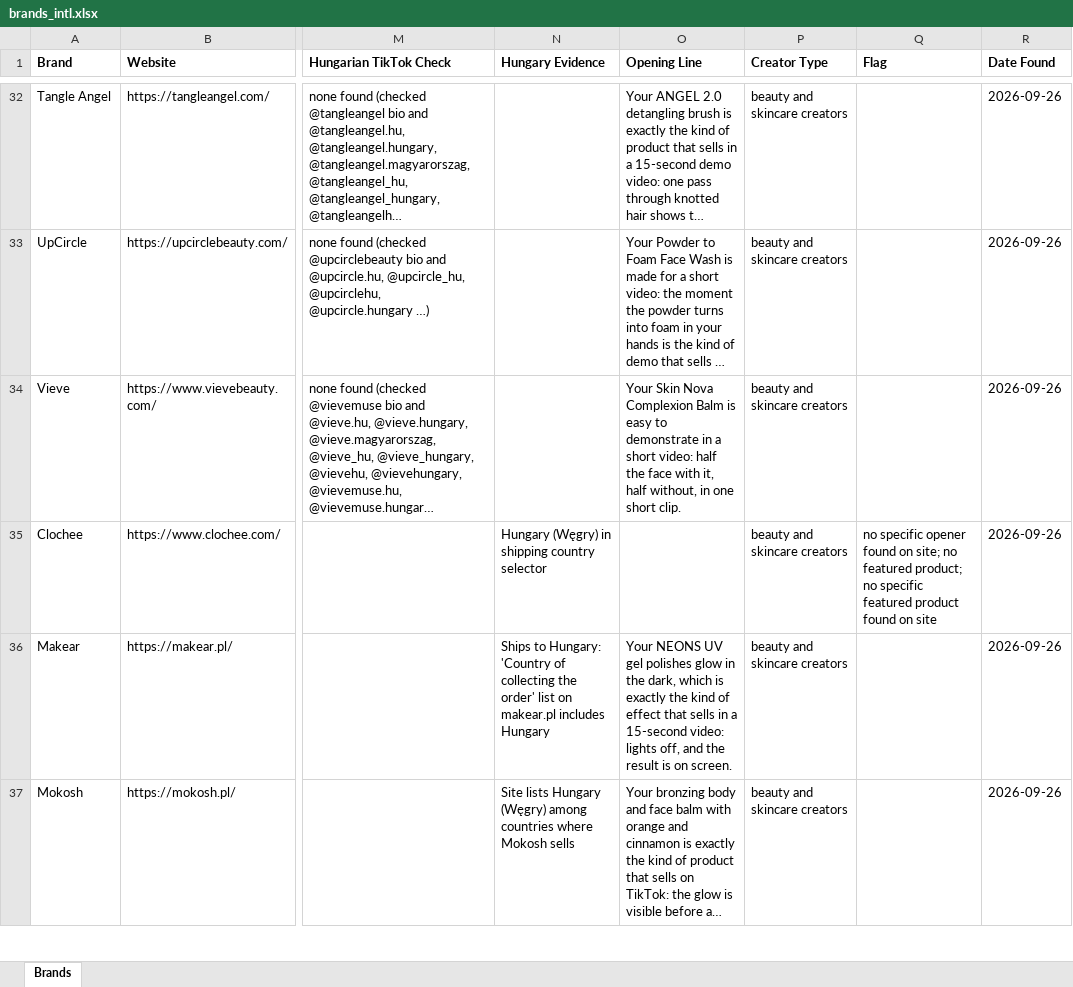
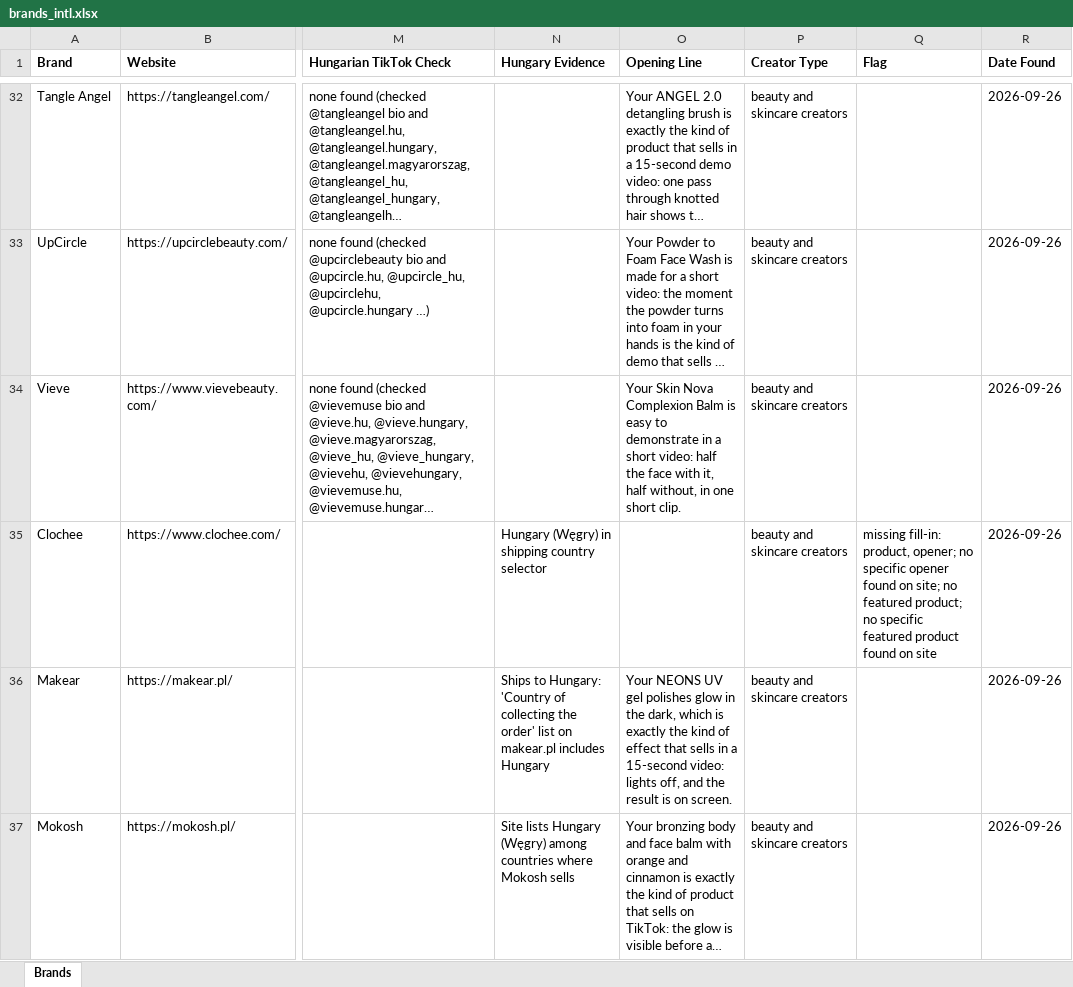
Before and after one commit to CryptoDarkShark/tiktok-shop-scraper, an Excel workbook: brands_intl.xlsx, sheet Brands, drawn as a sheet; only a part is shown, gaps mark what is left out; long unchanged cells end in …; values as stored, in another font and other column widths than the file's, no borders; the diff names each change by its address in the sheet, - before the commit and + after, or states it on an @@ line.

```diff
--- a/brands_intl.xlsx (sheet Brands)
+++ b/brands_intl.xlsx (sheet Brands)
-Q35 (Flag): no specific…
+Q35 (Flag): missing fill-in: product, opener; no specific…
```
Also changed, not shown: later_expandnow.xlsx, linkedin_only.xlsx, 7 other files.
